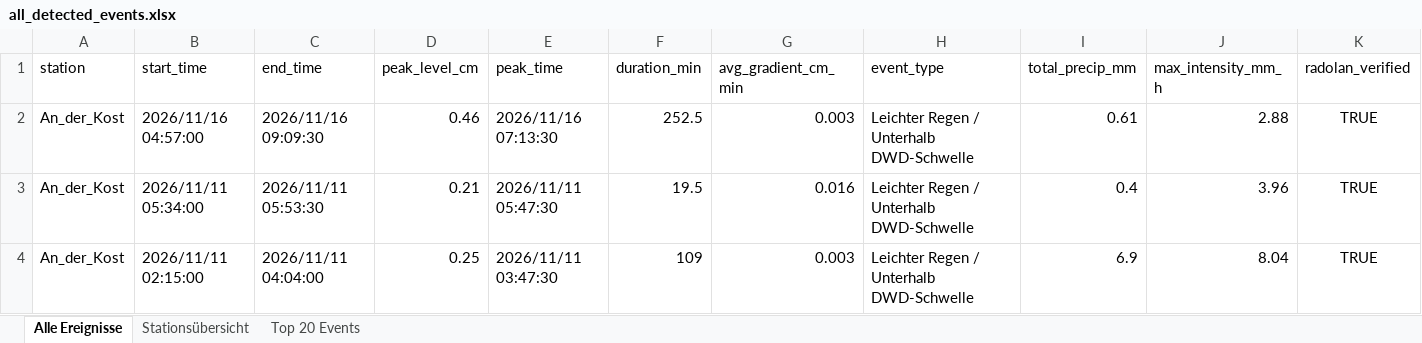
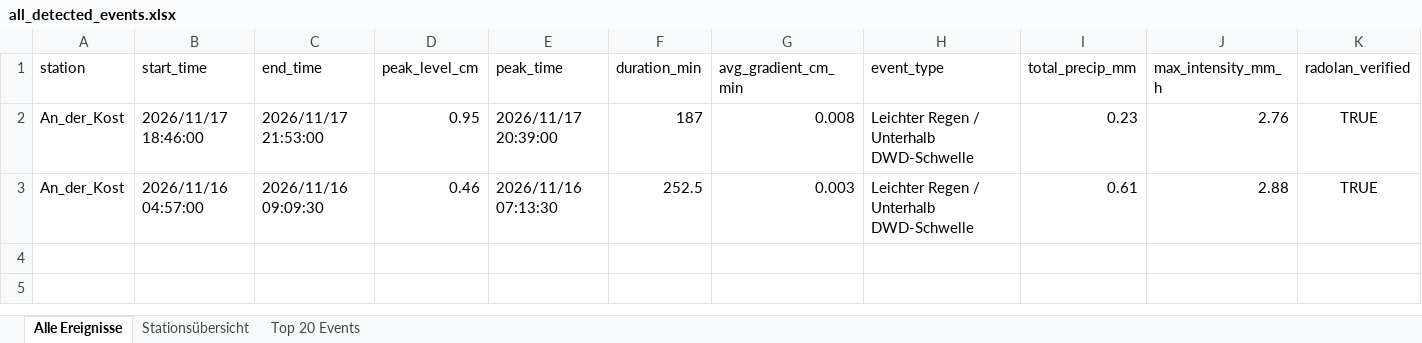
Before and after one commit to anihot/SCIU_THALESruhr, an Excel workbook: data/output/all_detected_events.xlsx, sheet Alle Ereignisse, drawn as a sheet; only a part is shown; values as stored, in another font and other column widths than the file's, no borders; table styles not drawn; removed rows and columns are numbered as before the commit, all else as after; rows hold the shown columns only; the diff names each change by its address in the sheet, - before the commit and + after, or states it on an @@ line.

```diff
--- a/data/output/all_detected_events.xlsx (sheet Alle Ereignisse)
+++ b/data/output/all_detected_events.xlsx (sheet Alle Ereignisse)
+row 2: An_der_Kost | 2026/11/17 18:46:00 | 2026/11/17 21:53:00 | 0.95 | 2026/11/17 20:39:00 | 187 | 0.008 | Leichter Regen / Unterhalb DWD-Schwelle | 0.23 | 2.76 | TRUE
-row 3: An_der_Kost | 2026/11/11 05:34:00 | 2026/11/11 05:53:30 | 0.21 | 2026/11/11 05:47:30 | 19.5 | 0.016 | Leichter Regen / Unterhalb DWD-Schwelle | 0.4 | 3.96 | TRUE
-row 4: An_der_Kost | 2026/11/11 02:15:00 | 2026/11/11 04:04:00 | 0.25 | 2026/11/11 03:47:30 | 109 | 0.003 | Leichter Regen / Unterhalb DWD-Schwelle | 6.9 | 8.04 | TRUE
```
Also changed, not shown: sheet Top 20 Events, sheet Stationsübersicht, 38 other files.
